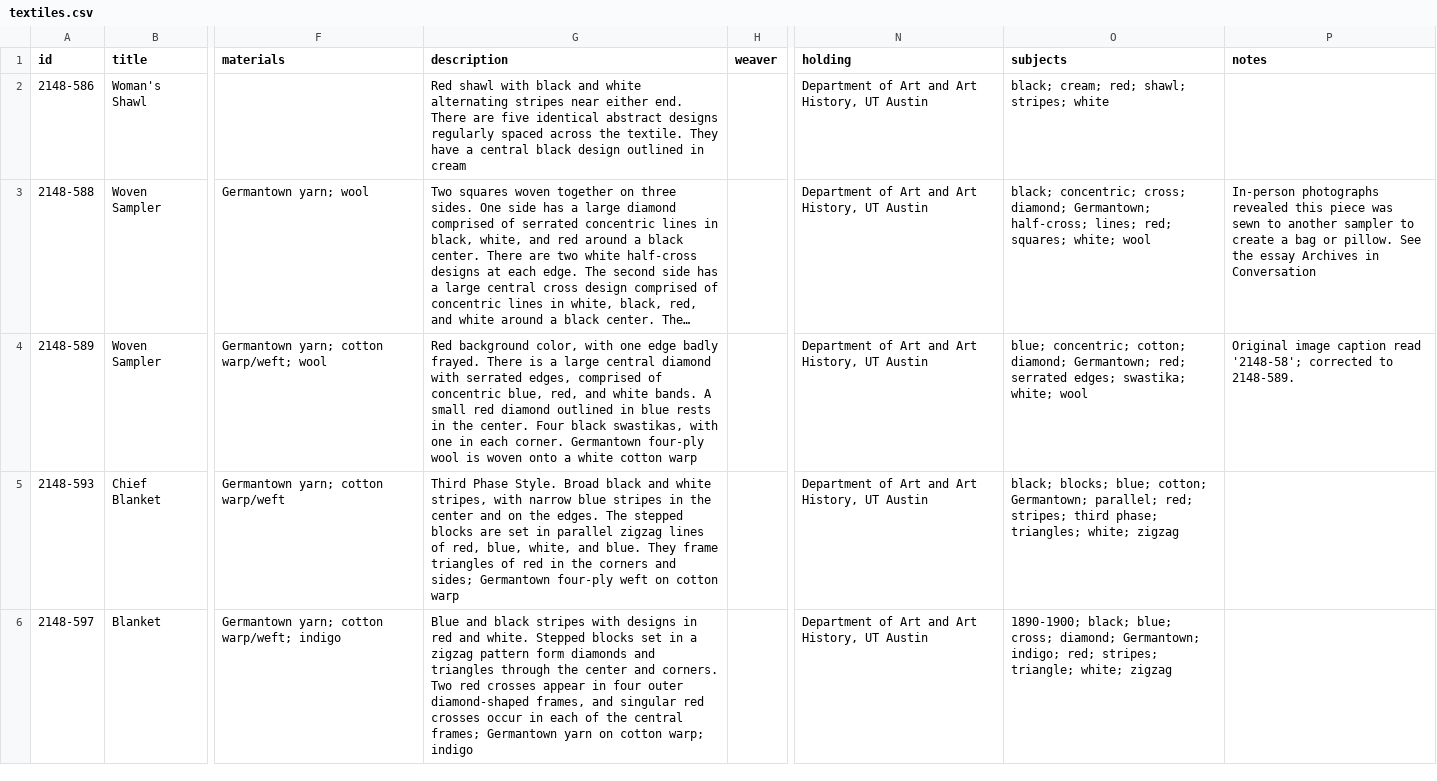
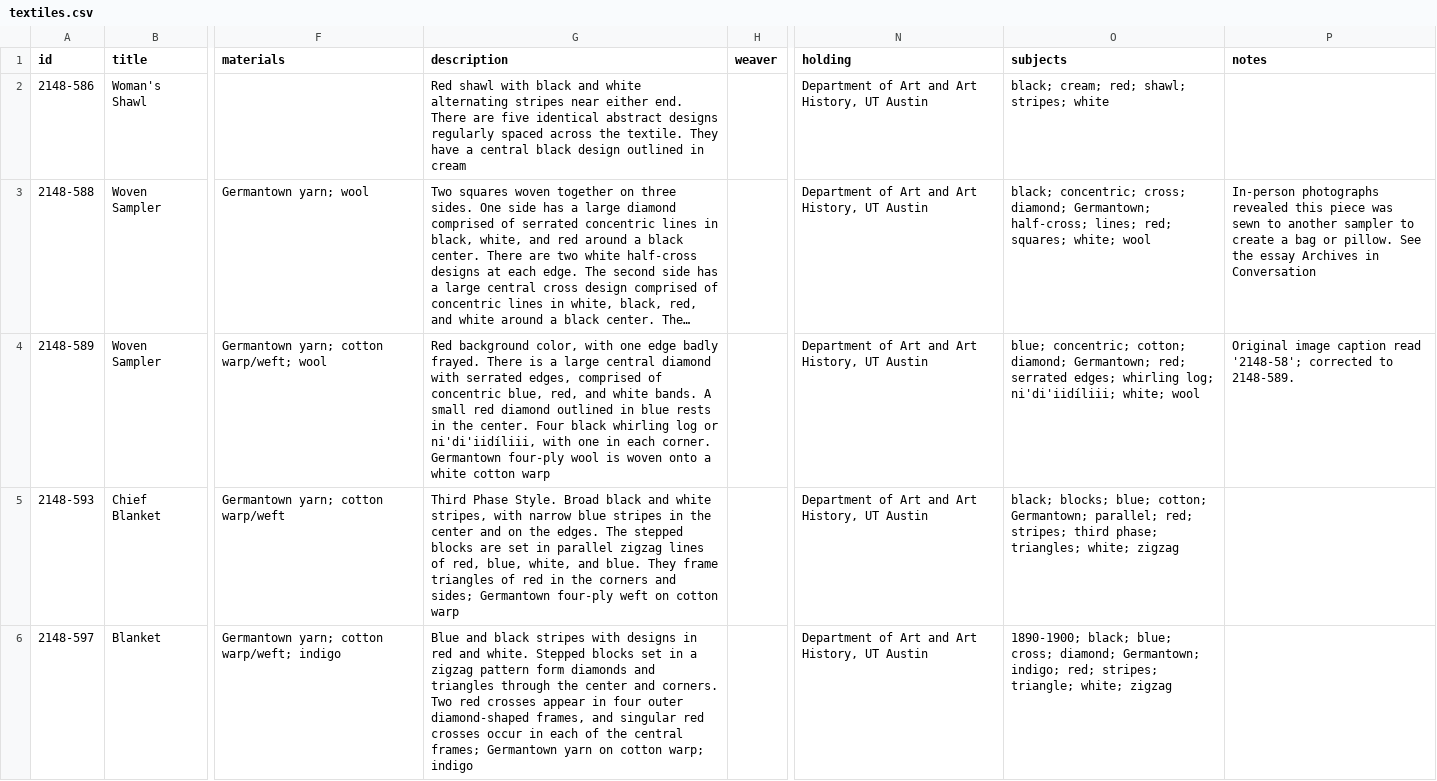
Before and after one commit to alinascott/The-Collector, a CSV file: textiles/textiles.csv, drawn as a sheet; only a part is shown, gaps mark what is left out; long unchanged cells end in …; the diff names each change by its address in the sheet, - before the commit and + after, or states it on an @@ line.

Commit message:
Update Woven Sampler description for accuracy
Corrected the description of the Woven Sampler entry to replace 'swastika' with 'whirling log or ni'di'iidíliii'.

```diff
--- a/textiles/textiles.csv
+++ b/textiles/textiles.csv
-G4 (description): …Four black swastikas, with one…
+G4 (description): …Four black whirling log or ni'di'iidíliii, with one…
-O4 (subjects): …serrated edges; swastika; white; wool
+O4 (subjects): …serrated edges; whirling log; ni'di'iidíliii; white; wool
```
